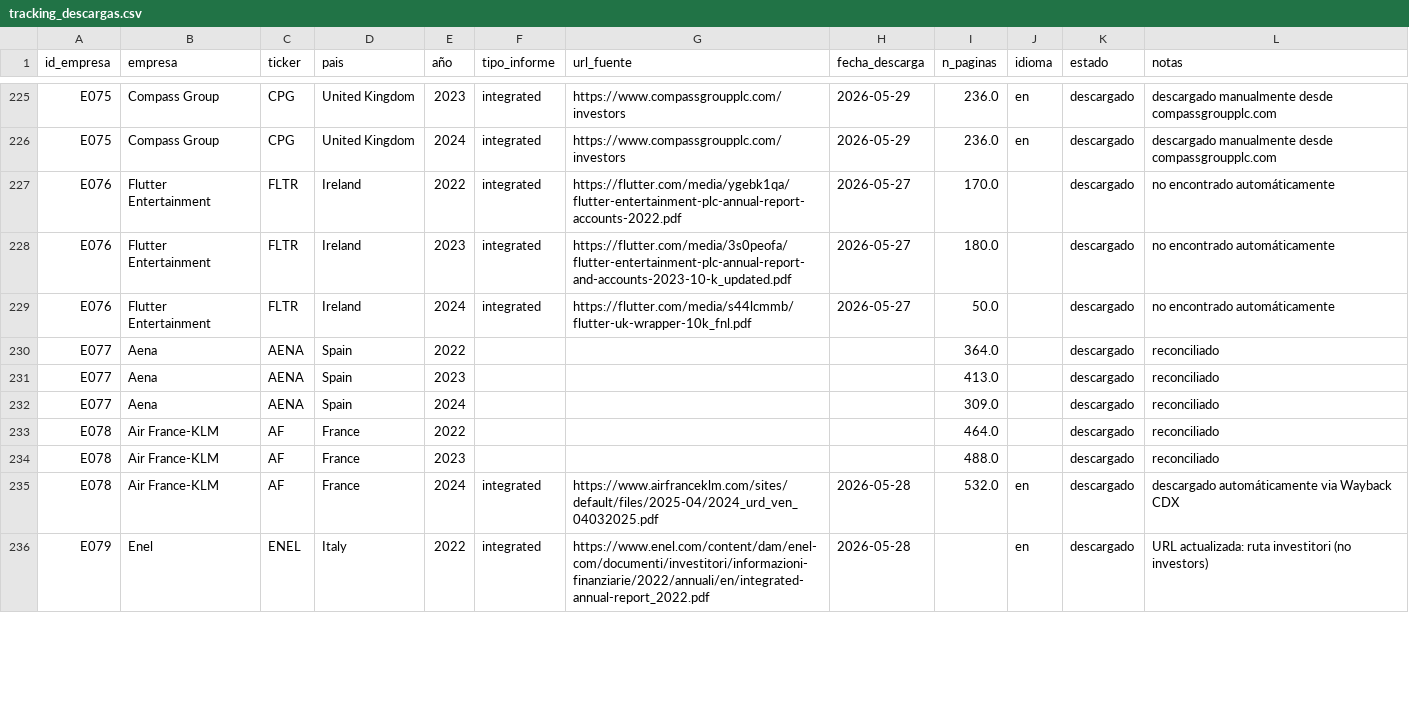
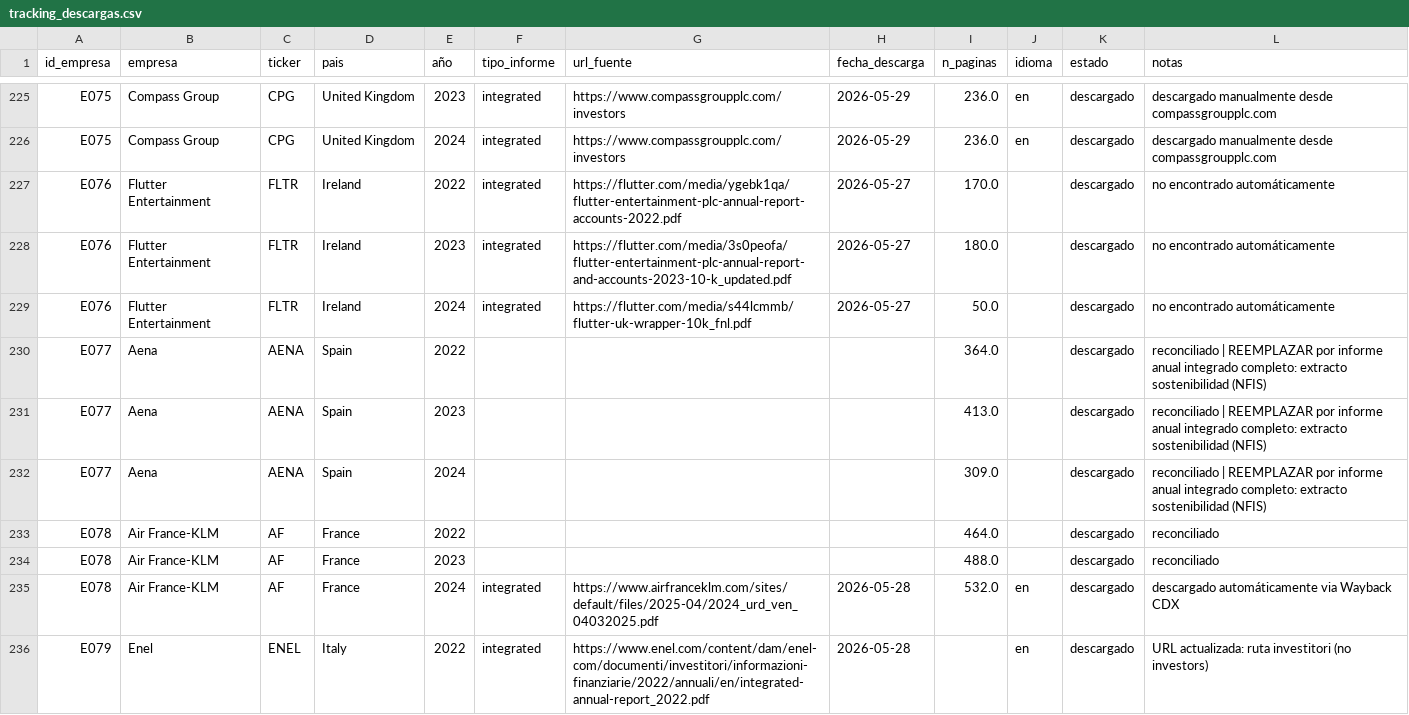
Before and after one commit to iTzPauG/TFG-ADE, a CSV file: data/external/tracking_descargas.csv, drawn as a sheet; only a part is shown, gaps mark what is left out; the diff covers the shown part only.

```diff
--- a/data/external/tracking_descargas.csv
+++ b/data/external/tracking_descargas.csv
@@ -229,5 +229,5 @@ E076,Flutter Entertainment,FLTR,Ireland,2023,integrated,https://flutter.com/medi
 E076,Flutter Entertainment,FLTR,Ireland,2024,integrated,https://flutter.com/media/s44lcmmb/flutter-uk-wrapper-10k_fnl.pdf,2026-05-27,50.0,,descargado,no encontrado automáticamente
-E077,Aena,AENA,Spain,2022,,,,364.0,,descargado,reconciliado
-E077,Aena,AENA,Spain,2023,,,,413.0,,descargado,reconciliado
-E077,Aena,AENA,Spain,2024,,,,309.0,,descargado,reconciliado
+E077,Aena,AENA,Spain,2022,,,,364.0,,descargado,reconciliado | REEMPLAZAR por informe anual integrado completo: extracto sostenibilidad (NFIS)
+E077,Aena,AENA,Spain,2023,,,,413.0,,descargado,reconciliado | REEMPLAZAR por informe anual integrado completo: extracto sostenibilidad (NFIS)
+E077,Aena,AENA,Spain,2024,,,,309.0,,descargado,reconciliado | REEMPLAZAR por informe anual integrado completo: extracto sostenibilidad (NFIS)
 E078,Air France-KLM,AF,France,2022,,,,464.0,,descargado,reconciliado
```
Also changed, not shown: 11 edited cells elsewhere in this file, 3 other files.
